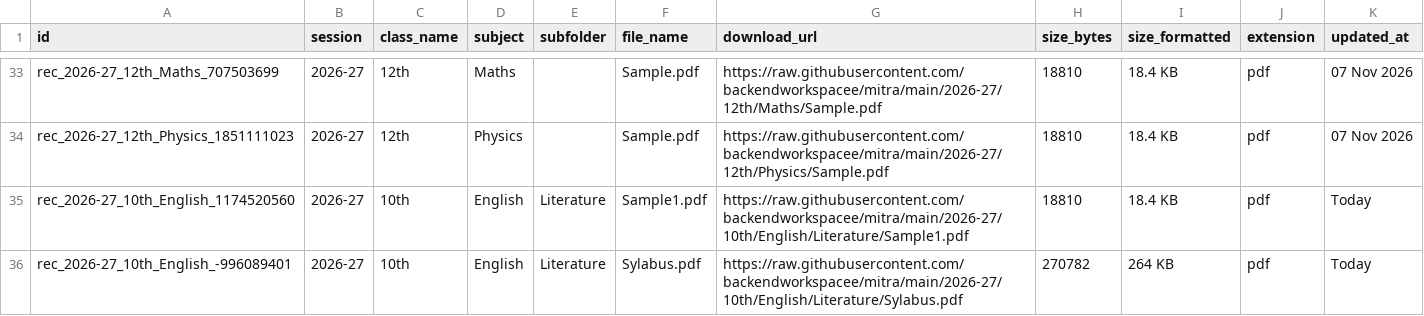
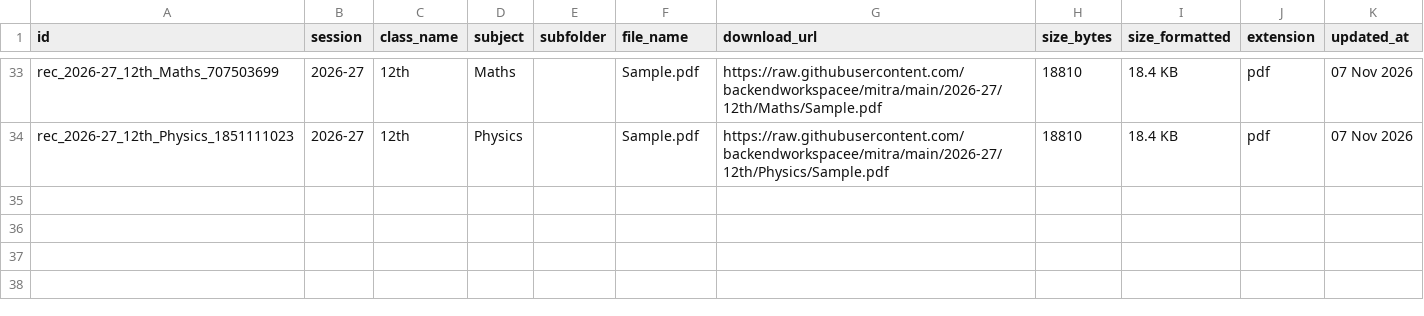
Before and after one commit to backendworkspacee/mitra, a TSV file: catalog.tsv, drawn as a sheet; only a part is shown, gaps mark what is left out; the diff names each change by its address in the sheet, - before the commit and + after, or states it on an @@ line.

Commit message:
Update catalog.tsv table [Marks Mitra Admin]

```diff
--- a/catalog.tsv
+++ b/catalog.tsv
-row 35: rec_2026-27_10th_English_1174520560 | 2026-27 | 10th | English | Literature | Sample1.pdf | https://raw.githubusercontent.com/backendworkspacee/mitra/main/2026-27/10th/English/Literature/Sample1.pdf | 18810 | 18.4 KB | pdf | Today
-row 36: rec_2026-27_10th_English_-996089401 | 2026-27 | 10th | English | Literature | Sylabus.pdf | https://raw.githubusercontent.com/backendworkspacee/mitra/main/2026-27/10th/English/Literature/Sylabus.pdf | 270782 | 264 KB | pdf | Today
```
